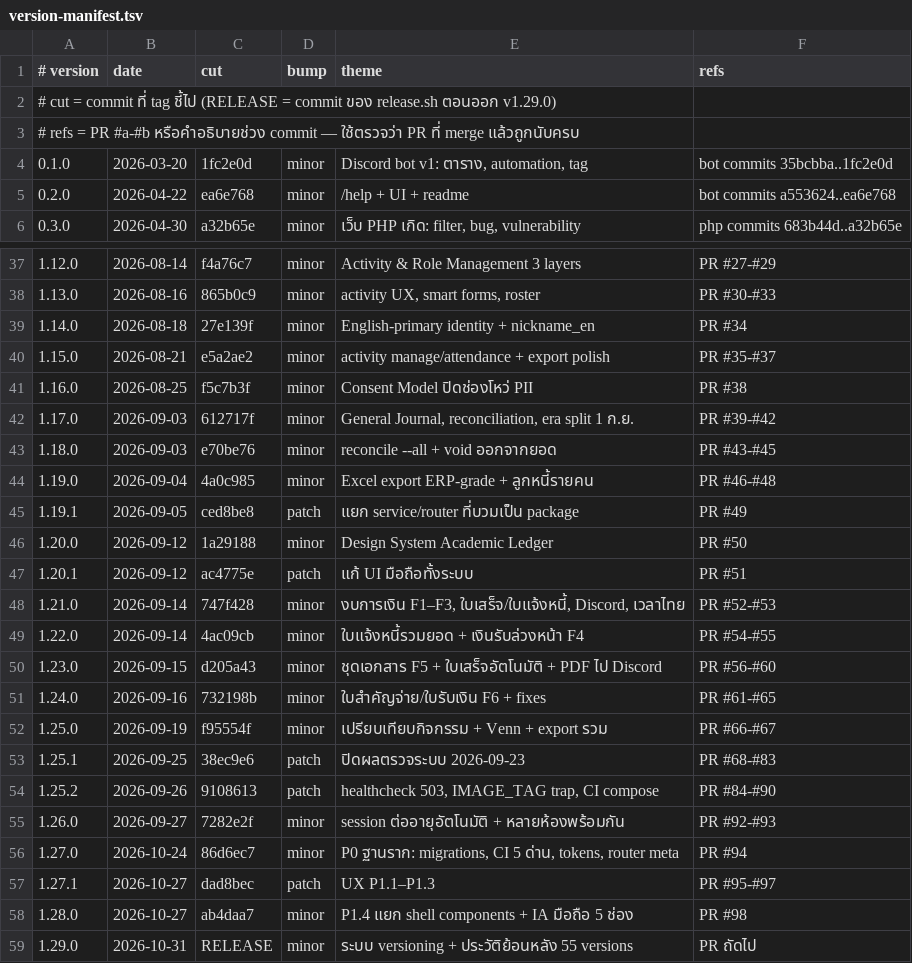
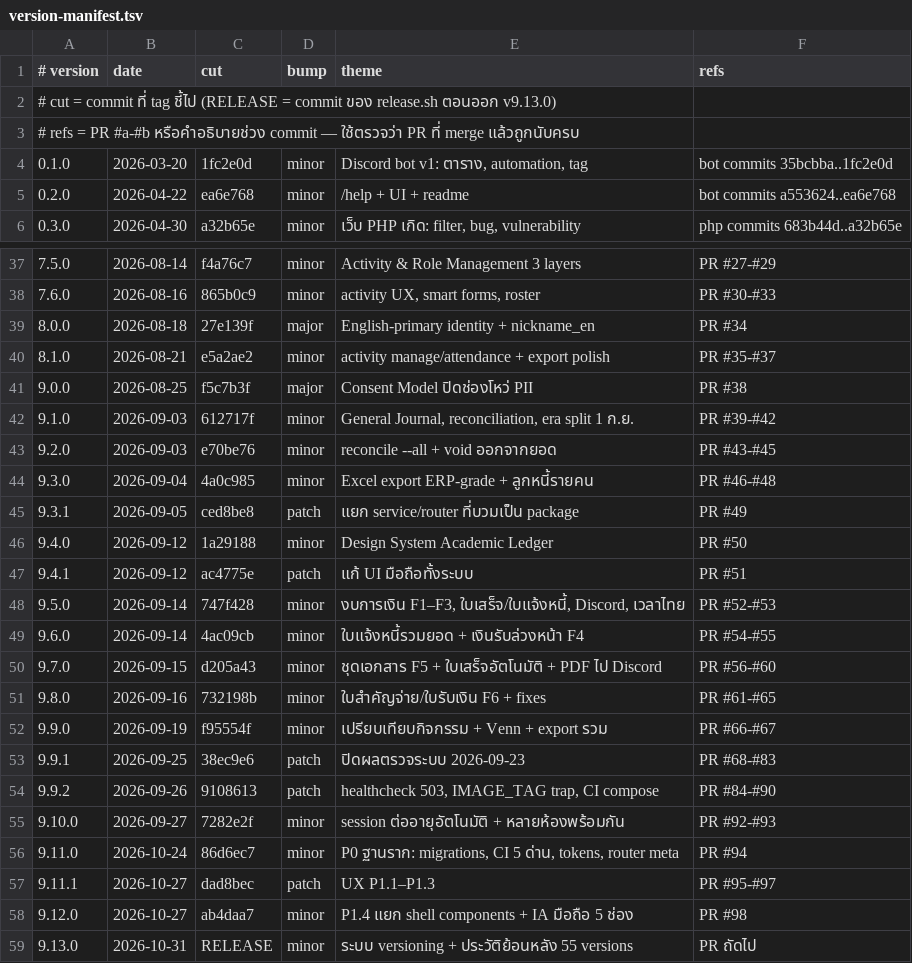
Before and after one commit to singto1597/classroom-management, a TSV file: scripts/version-manifest.tsv, drawn as a sheet; only a part is shown, gaps mark what is left out; the diff covers the shown part only.

Commit message:
docs(changelog): เรียงใหม่→เก่า + เขียนใหม่ทั้ง 56 เวอร์ชัน + นับ major ตามสถาปัตยกรรม (#101)
* docs(changelog): เรียงใหม่->เก่า + นับ major ตามสถาปัตยกรรม + เขียนยุค 6 ใหม่

* chore(version): mark major bumps ใน manifest ตามกฎสถาปัตยกรรม

* docs(changelog): เขียนยุค 2-3 ใหม่

* docs(changelog): เขียนยุค 1, 4, 5 ใหม่ + บทส่งท้าย

```diff
--- a/scripts/version-manifest.tsv
+++ b/scripts/version-manifest.tsv
@@ -1,3 +1,3 @@
 # version	date	cut	bump	theme	refs
-# cut = commit ที่ tag ชี้ไป (RELEASE = commit ของ release.sh ตอนออก v1.29.0)
+# cut = commit ที่ tag ชี้ไป (RELEASE = commit ของ release.sh ตอนออก v9.13.0)
 # refs = PR #a-#b หรือคำอธิบายช่วง commit — ใช้ตรวจว่า PR ที่ merge แล้วถูกนับครบ
@@ -37,23 +37,23 @@
-1.12.0	2026-08-14	f4a76c7	minor	Activity & Role Management 3 layers	PR #27-#29
-1.13.0	2026-08-16	865b0c9	minor	activity UX, smart forms, roster	PR #30-#33
-1.14.0	2026-08-18	27e139f	minor	English-primary identity + nickname_en	PR #34
-1.15.0	2026-08-21	e5a2ae2	minor	activity manage/attendance + export polish	PR #35-#37
-1.16.0	2026-08-25	f5c7b3f	minor	Consent Model ปิดช่องโหว่ PII	PR #38
-1.17.0	2026-09-03	612717f	minor	General Journal, reconciliation, era split 1 ก.ย.	PR #39-#42
-1.18.0	2026-09-03	e70be76	minor	reconcile --all + void ออกจากยอด	PR #43-#45
-1.19.0	2026-09-04	4a0c985	minor	Excel export ERP-grade + ลูกหนี้รายคน	PR #46-#48
-1.19.1	2026-09-05	ced8be8	patch	แยก service/router ที่บวมเป็น package	PR #49
-1.20.0	2026-09-12	1a29188	minor	Design System Academic Ledger	PR #50
-1.20.1	2026-09-12	ac4775e	patch	แก้ UI มือถือทั้งระบบ	PR #51
-1.21.0	2026-09-14	747f428	minor	งบการเงิน F1–F3, ใบเสร็จ/ใบแจ้งหนี้, Discord, เวลาไทย	PR #52-#53
-1.22.0	2026-09-14	4ac09cb	minor	ใบแจ้งหนี้รวมยอด + เงินรับล่วงหน้า F4	PR #54-#55
-1.23.0	2026-09-15	d205a43	minor	ชุดเอกสาร F5 + ใบเสร็จอัตโนมัติ + PDF ไป Discord	PR #56-#60
-1.24.0	2026-09-16	732198b	minor	ใบสำคัญจ่าย/ใบรับเงิน F6 + fixes	PR #61-#65
-1.25.0	2026-09-19	f95554f	minor	เปรียบเทียบกิจกรรม + Venn + export รวม	PR #66-#67
-1.25.1	2026-09-25	38ec9e6	patch	ปิดผลตรวจระบบ 2026-09-23	PR #68-#83
-1.25.2	2026-09-26	9108613	patch	healthcheck 503, IMAGE_TAG trap, CI compose	PR #84-#90
-1.26.0	2026-09-27	7282e2f	minor	session ต่ออายุอัตโนมัติ + หลายห้องพร้อมกัน	PR #92-#93
-1.27.0	2026-10-24	86d6ec7	minor	P0 ฐานราก: migrations, CI 5 ด่าน, tokens, router meta	PR #94
-1.27.1	2026-10-27	dad8bec	patch	UX P1.1–P1.3	PR #95-#97
-1.28.0	2026-10-27	ab4daa7	minor	P1.4 แยก shell components + IA มือถือ 5 ช่อง	PR #98
-1.29.0	2026-10-31	RELEASE	minor	ระบบ versioning + ประวัติย้อนหลัง 55 versions	PR ถัดไป
+7.5.0	2026-08-14	f4a76c7	minor	Activity & Role Management 3 layers	PR #27-#29
+7.6.0	2026-08-16	865b0c9	minor	activity UX, smart forms, roster	PR #30-#33
+8.0.0	2026-08-18	27e139f	major	English-primary identity + nickname_en	PR #34
+8.1.0	2026-08-21	e5a2ae2	minor	activity manage/attendance + export polish	PR #35-#37
+9.0.0	2026-08-25	f5c7b3f	major	Consent Model ปิดช่องโหว่ PII	PR #38
+9.1.0	2026-09-03	612717f	minor	General Journal, reconciliation, era split 1 ก.ย.	PR #39-#42
+9.2.0	2026-09-03	e70be76	minor	reconcile --all + void ออกจากยอด	PR #43-#45
+9.3.0	2026-09-04	4a0c985	minor	Excel export ERP-grade + ลูกหนี้รายคน	PR #46-#48
+9.3.1	2026-09-05	ced8be8	patch	แยก service/router ที่บวมเป็น package	PR #49
+9.4.0	2026-09-12	1a29188	minor	Design System Academic Ledger	PR #50
+9.4.1	2026-09-12	ac4775e	patch	แก้ UI มือถือทั้งระบบ	PR #51
+9.5.0	2026-09-14	747f428	minor	งบการเงิน F1–F3, ใบเสร็จ/ใบแจ้งหนี้, Discord, เวลาไทย	PR #52-#53
+9.6.0	2026-09-14	4ac09cb	minor	ใบแจ้งหนี้รวมยอด + เงินรับล่วงหน้า F4	PR #54-#55
+9.7.0	2026-09-15	d205a43	minor	ชุดเอกสาร F5 + ใบเสร็จอัตโนมัติ + PDF ไป Discord	PR #56-#60
+9.8.0	2026-09-16	732198b	minor	ใบสำคัญจ่าย/ใบรับเงิน F6 + fixes	PR #61-#65
+9.9.0	2026-09-19	f95554f	minor	เปรียบเทียบกิจกรรม + Venn + export รวม	PR #66-#67
+9.9.1	2026-09-25	38ec9e6	patch	ปิดผลตรวจระบบ 2026-09-23	PR #68-#83
+9.9.2	2026-09-26	9108613	patch	healthcheck 503, IMAGE_TAG trap, CI compose	PR #84-#90
+9.10.0	2026-09-27	7282e2f	minor	session ต่ออายุอัตโนมัติ + หลายห้องพร้อมกัน	PR #92-#93
+9.11.0	2026-10-24	86d6ec7	minor	P0 ฐานราก: migrations, CI 5 ด่าน, tokens, router meta	PR #94
+9.11.1	2026-10-27	dad8bec	patch	UX P1.1–P1.3	PR #95-#97
+9.12.0	2026-10-27	ab4daa7	minor	P1.4 แยก shell components + IA มือถือ 5 ช่อง	PR #98
+9.13.0	2026-10-31	RELEASE	minor	ระบบ versioning + ประวัติย้อนหลัง 55 versions	PR ถัดไป
```
Also changed, not shown: 33 edited cells elsewhere in this file, 9 other files.
